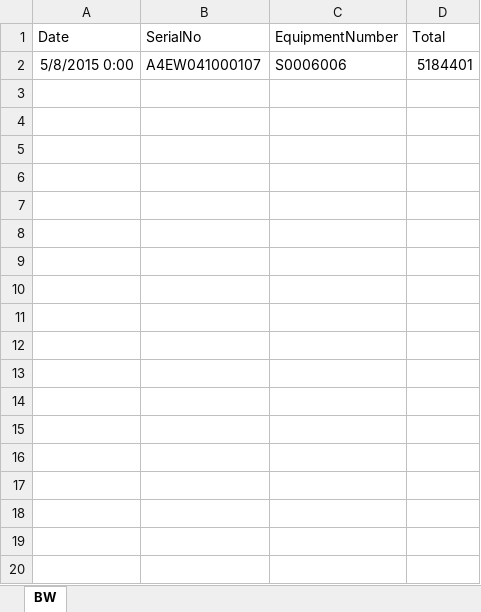
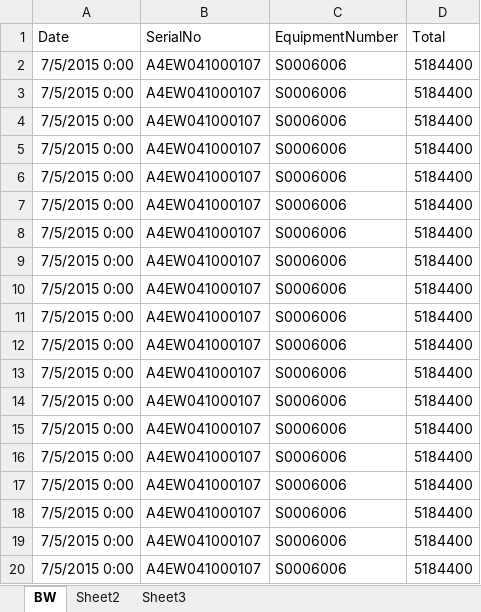
Before and after one commit to bathindavarinder/DataScan, an Excel workbook: DataScan/bin/Debug/BW_21_5_2015.xlsx, sheet BW, drawn as a sheet; only a part is shown; values as stored, in another font and other column widths than the file's, no borders; the diff covers the shown part only; the diff names each change by its address in the sheet, - before the commit and + after, or states it on an @@ line.

```diff
--- a/DataScan/bin/Debug/BW_21_5_2015.xlsx (sheet BW)
+++ b/DataScan/bin/Debug/BW_21_5_2015.xlsx (sheet BW)
+sheet tab: Sheet2
+sheet tab: Sheet3
-A2 (Date): 5/8/2015 0:00
+A2 (Date): 7/5/2015 0:00
-D2 (Total): 5184401
+D2 (Total): 5184400
+row 3: 7/5/2015 0:00 | A4EW041000107 | S0006006 | 5184400
+row 4: 7/5/2015 0:00 | A4EW041000107 | S0006006 | 5184400
+row 5: 7/5/2015 0:00 | A4EW041000107 | S0006006 | 5184400
+row 6: 7/5/2015 0:00 | A4EW041000107 | S0006006 | 5184400
+row 7: 7/5/2015 0:00 | A4EW041000107 | S0006006 | 5184400
+row 8: 7/5/2015 0:00 | A4EW041000107 | S0006006 | 5184400
+row 9: 7/5/2015 0:00 | A4EW041000107 | S0006006 | 5184400
+row 10: 7/5/2015 0:00 | A4EW041000107 | S0006006 | 5184400
+row 11: 7/5/2015 0:00 | A4EW041000107 | S0006006 | 5184400
+row 12: 7/5/2015 0:00 | A4EW041000107 | S0006006 | 5184400
+row 13: 7/5/2015 0:00 | A4EW041000107 | S0006006 | 5184400
+row 14: 7/5/2015 0:00 | A4EW041000107 | S0006006 | 5184400
+row 15: 7/5/2015 0:00 | A4EW041000107 | S0006006 | 5184400
+row 16: 7/5/2015 0:00 | A4EW041000107 | S0006006 | 5184400
+row 17: 7/5/2015 0:00 | A4EW041000107 | S0006006 | 5184400
+row 18: 7/5/2015 0:00 | A4EW041000107 | S0006006 | 5184400
+row 19: 7/5/2015 0:00 | A4EW041000107 | S0006006 | 5184400
+row 20: 7/5/2015 0:00 | A4EW041000107 | S0006006 | 5184400
```
Also changed, not shown: 47 added rows elsewhere in this sheet, 53 other files.
